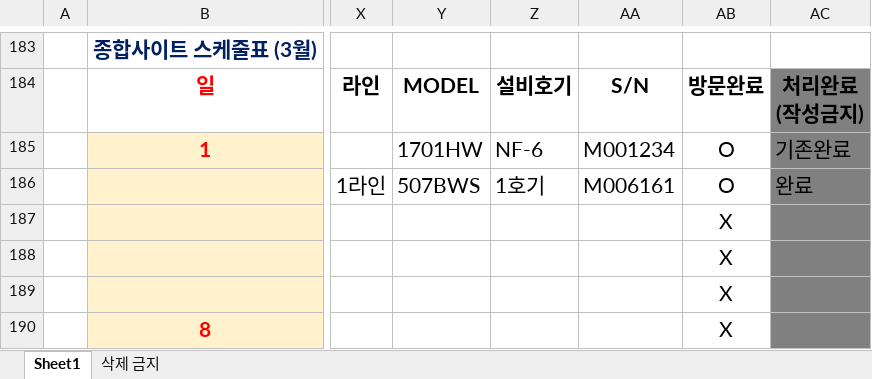
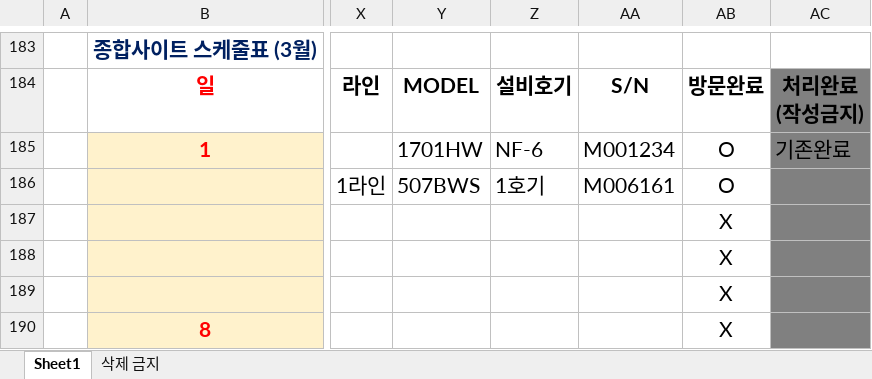
Before and after one commit to wlcjs8080-cmd/cursor-automation, an Excel workbook: 스케쥴 시트/★★이게진짜 Daily 종합사이트 스케줄★★.xlsx, sheet Sheet1, drawn as a sheet; only a part is shown, gaps mark what is left out; values as stored, in another font and other column widths than the file's, no borders; conditional formats not drawn; the diff names each change by its address in the sheet, - before the commit and + after, or states it on an @@ line.

```diff
--- a/스케쥴 시트/★★이게진짜 Daily 종합사이트 스케줄★★.xlsx (sheet Sheet1)
+++ b/스케쥴 시트/★★이게진짜 Daily 종합사이트 스케줄★★.xlsx (sheet Sheet1)
-AC186: 완료
+AC186: (empty)
```
Also changed, not shown: 레포트 양식 기준/파워마스터_20260202_507BWS_호기_(M006161)_OverHaul 작업 件.xlsx, 14 other files.
